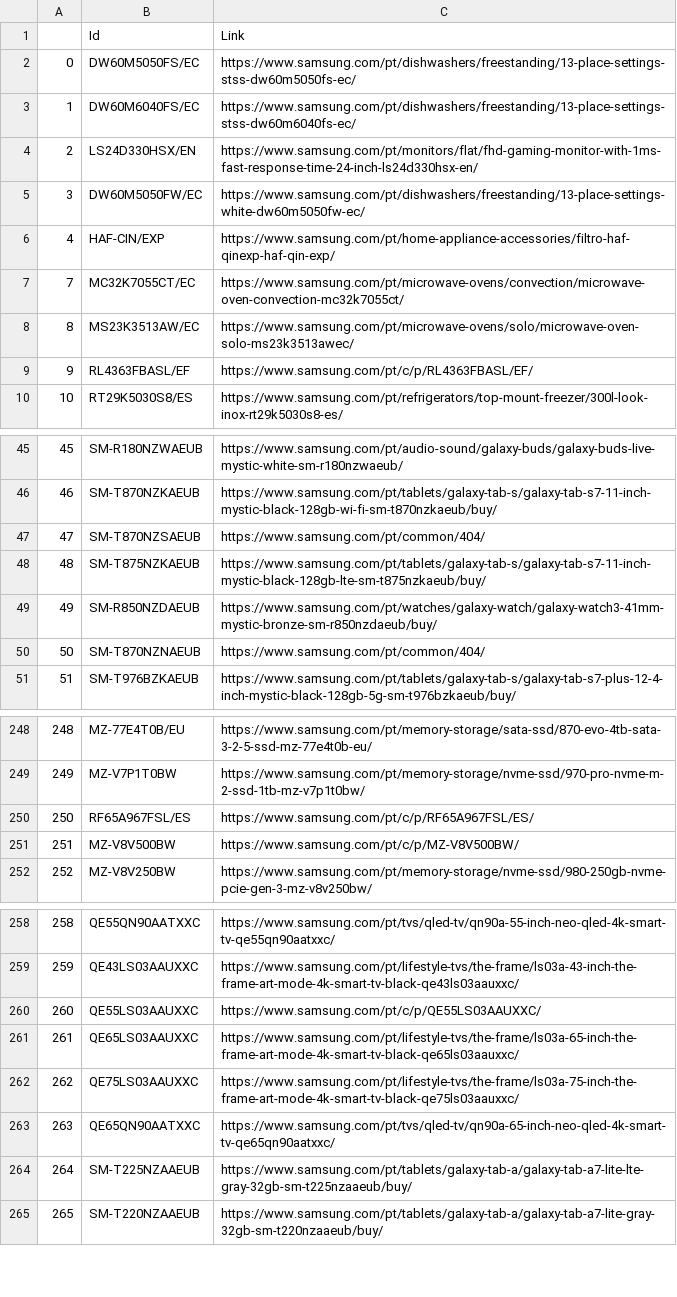
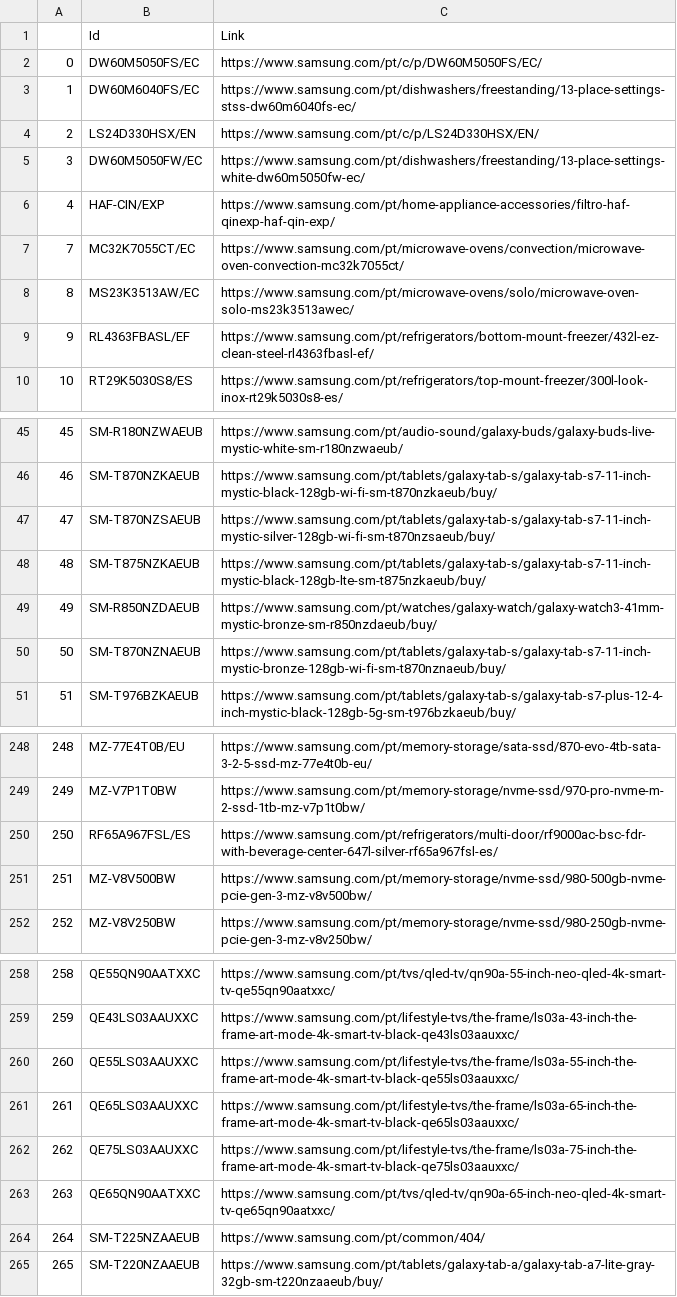
Before and after one commit to GloriaSilva/FEED-CHEIL-DIGITAL, a CSV file: src/dictionaries/url/url_dictionary_pt.csv, drawn as a sheet; only a part is shown, gaps mark what is left out; the diff covers the shown part only.

```diff
--- a/src/dictionaries/url/url_dictionary_pt.csv
+++ b/src/dictionaries/url/url_dictionary_pt.csv
@@ -1,5 +1,5 @@
 ,Id,Link
-0,DW60M5050FS/EC,https://www.samsung.com/pt/dishwashers/freestanding/13-place-settings-stss-dw60m5050fs-ec/
+0,DW60M5050FS/EC,https://www.samsung.com/pt/c/p/DW60M5050FS/EC/
 1,DW60M6040FS/EC,https://www.samsung.com/pt/dishwashers/freestanding/13-place-settings-stss-dw60m6040fs-ec/
-2,LS24D330HSX/EN,https://www.samsung.com/pt/monitors/flat/fhd-gaming-monitor-with-1ms-fast-response-time-24-inch-ls24d330hsx-en/
+2,LS24D330HSX/EN,https://www.samsung.com/pt/c/p/LS24D330HSX/EN/
 3,DW60M5050FW/EC,https://www.samsung.com/pt/dishwashers/freestanding/13-place-settings-white-dw60m5050fw-ec/
@@ -8,3 +8,3 @@
 8,MS23K3513AW/EC,https://www.samsung.com/pt/microwave-ovens/solo/microwave-oven-solo-ms23k3513awec/
-9,RL4363FBASL/EF,https://www.samsung.com/pt/c/p/RL4363FBASL/EF/
+9,RL4363FBASL/EF,https://www.samsung.com/pt/refrigerators/bottom-mount-freezer/432l-ez-clean-steel-rl4363fbasl-ef/
 10,RT29K5030S8/ES,https://www.samsung.com/pt/refrigerators/top-mount-freezer/300l-look-inox-rt29k5030s8-es/
@@ -46,6 +46,6 @@
 46,SM-T870NZKAEUB,https://www.samsung.com/pt/tablets/galaxy-tab-s/galaxy-tab-s7-11-inch-mystic-black-128gb-wi-fi-sm-t870nzkaeub/buy/
-47,SM-T870NZSAEUB,https://www.samsung.com/pt/common/404/
+47,SM-T870NZSAEUB,https://www.samsung.com/pt/tablets/galaxy-tab-s/galaxy-tab-s7-11-inch-mystic-silver-128gb-wi-fi-sm-t870nzsaeub/buy/
 48,SM-T875NZKAEUB,https://www.samsung.com/pt/tablets/galaxy-tab-s/galaxy-tab-s7-11-inch-mystic-black-128gb-lte-sm-t875nzkaeub/buy/
 49,SM-R850NZDAEUB,https://www.samsung.com/pt/watches/galaxy-watch/galaxy-watch3-41mm-mystic-bronze-sm-r850nzdaeub/buy/
-50,SM-T870NZNAEUB,https://www.samsung.com/pt/common/404/
+50,SM-T870NZNAEUB,https://www.samsung.com/pt/tablets/galaxy-tab-s/galaxy-tab-s7-11-inch-mystic-bronze-128gb-wi-fi-sm-t870nznaeub/buy/
 51,SM-T976BZKAEUB,https://www.samsung.com/pt/tablets/galaxy-tab-s/galaxy-tab-s7-plus-12-4-inch-mystic-black-128gb-5g-sm-t976bzkaeub/buy/
@@ -249,4 +249,4 @@
 249,MZ-V7P1T0BW,https://www.samsung.com/pt/memory-storage/nvme-ssd/970-pro-nvme-m-2-ssd-1tb-mz-v7p1t0bw/
-250,RF65A967FSL/ES,https://www.samsung.com/pt/c/p/RF65A967FSL/ES/
-251,MZ-V8V500BW,https://www.samsung.com/pt/c/p/MZ-V8V500BW/
+250,RF65A967FSL/ES,https://www.samsung.com/pt/refrigerators/multi-door/rf9000ac-bsc-fdr-with-beverage-center-647l-silver-rf65a967fsl-es/
+251,MZ-V8V500BW,https://www.samsung.com/pt/memory-storage/nvme-ssd/980-500gb-nvme-pcie-gen-3-mz-v8v500bw/
 252,MZ-V8V250BW,https://www.samsung.com/pt/memory-storage/nvme-ssd/980-250gb-nvme-pcie-gen-3-mz-v8v250bw/
@@ -259,3 +259,3 @@
 259,QE43LS03AAUXXC,https://www.samsung.com/pt/lifestyle-tvs/the-frame/ls03a-43-inch-the-frame-art-mode-4k-smart-tv-black-qe43ls03aauxxc/
-260,QE55LS03AAUXXC,https://www.samsung.com/pt/c/p/QE55LS03AAUXXC/
+260,QE55LS03AAUXXC,https://www.samsung.com/pt/lifestyle-tvs/the-frame/ls03a-55-inch-the-frame-art-mode-4k-smart-tv-black-qe55ls03aauxxc/
 261,QE65LS03AAUXXC,https://www.samsung.com/pt/lifestyle-tvs/the-frame/ls03a-65-inch-the-frame-art-mode-4k-smart-tv-black-qe65ls03aauxxc/
@@ -263,3 +263,3 @@
 263,QE65QN90AATXXC,https://www.samsung.com/pt/tvs/qled-tv/qn90a-65-inch-neo-qled-4k-smart-tv-qe65qn90aatxxc/
-264,SM-T225NZAAEUB,https://www.samsung.com/pt/tablets/galaxy-tab-a/galaxy-tab-a7-lite-lte-gray-32gb-sm-t225nzaaeub/buy/
+264,SM-T225NZAAEUB,https://www.samsung.com/pt/common/404/
 265,SM-T220NZAAEUB,https://www.samsung.com/pt/tablets/galaxy-tab-a/galaxy-tab-a7-lite-gray-32gb-sm-t220nzaaeub/buy/
```
Also changed, not shown: 15 edited cells elsewhere in this file, finalfeeds/AWINFeed.csv, finalfeeds/CriteoFeed.csv, 8 other files.
